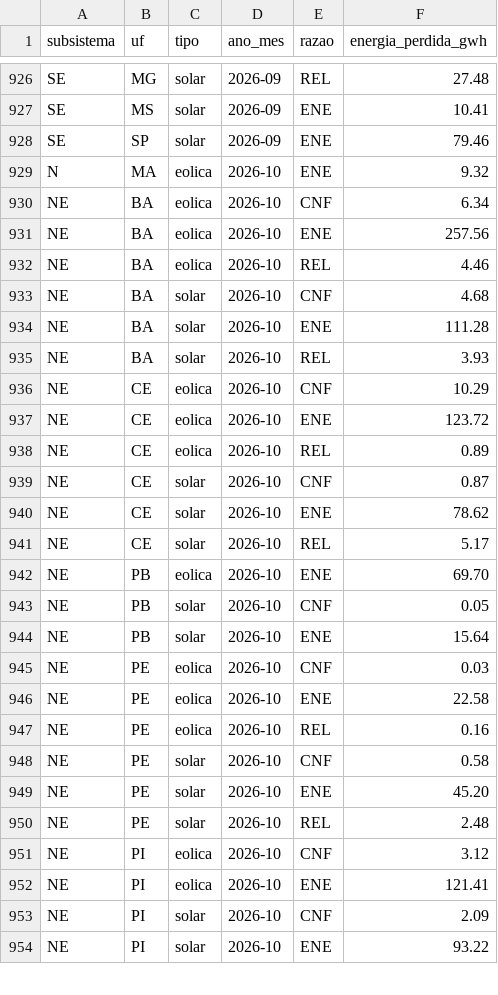
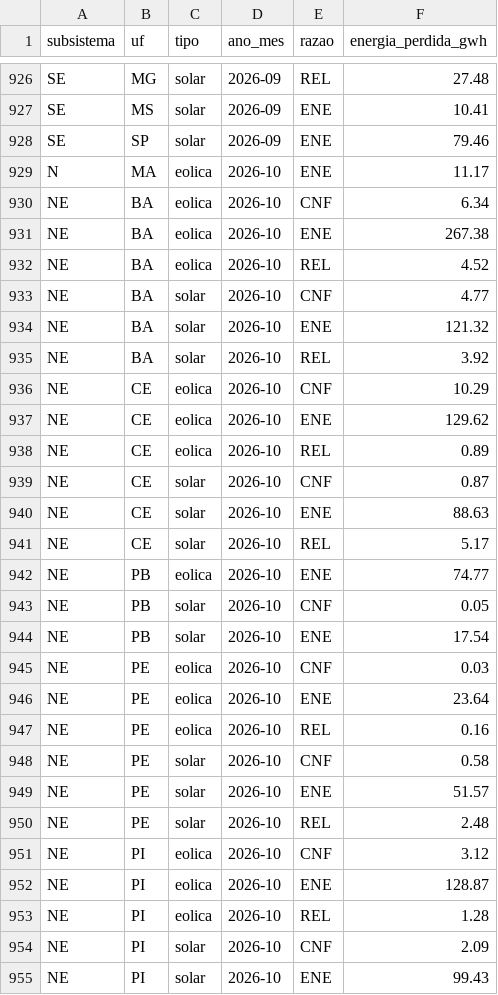
Before and after one commit to AmorimGui/Hackaton-Project, a CSV file: dados/saida/corte_por_razao_mes.csv, drawn as a sheet; only a part is shown, gaps mark what is left out; the diff covers the shown part only.

Commit message:
Atualização diária: dados do ONS até 2026-10-18

```diff
--- a/dados/saida/corte_por_razao_mes.csv
+++ b/dados/saida/corte_por_razao_mes.csv
@@ -928,27 +928,28 @@ SE;MS;solar;2026-09;ENE;10.41
 SE;SP;solar;2026-09;ENE;79.46
-N;MA;eolica;2026-10;ENE;9.32
+N;MA;eolica;2026-10;ENE;11.17
 NE;BA;eolica;2026-10;CNF;6.34
-NE;BA;eolica;2026-10;ENE;257.56
-NE;BA;eolica;2026-10;REL;4.46
-NE;BA;solar;2026-10;CNF;4.68
-NE;BA;solar;2026-10;ENE;111.28
-NE;BA;solar;2026-10;REL;3.93
+NE;BA;eolica;2026-10;ENE;267.38
+NE;BA;eolica;2026-10;REL;4.52
+NE;BA;solar;2026-10;CNF;4.77
+NE;BA;solar;2026-10;ENE;121.32
+NE;BA;solar;2026-10;REL;3.92
 NE;CE;eolica;2026-10;CNF;10.29
-NE;CE;eolica;2026-10;ENE;123.72
+NE;CE;eolica;2026-10;ENE;129.62
 NE;CE;eolica;2026-10;REL;0.89
 NE;CE;solar;2026-10;CNF;0.87
-NE;CE;solar;2026-10;ENE;78.62
+NE;CE;solar;2026-10;ENE;88.63
 NE;CE;solar;2026-10;REL;5.17
-NE;PB;eolica;2026-10;ENE;69.70
+NE;PB;eolica;2026-10;ENE;74.77
 NE;PB;solar;2026-10;CNF;0.05
-NE;PB;solar;2026-10;ENE;15.64
+NE;PB;solar;2026-10;ENE;17.54
 NE;PE;eolica;2026-10;CNF;0.03
-NE;PE;eolica;2026-10;ENE;22.58
+NE;PE;eolica;2026-10;ENE;23.64
 NE;PE;eolica;2026-10;REL;0.16
 NE;PE;solar;2026-10;CNF;0.58
-NE;PE;solar;2026-10;ENE;45.20
+NE;PE;solar;2026-10;ENE;51.57
 NE;PE;solar;2026-10;REL;2.48
 NE;PI;eolica;2026-10;CNF;3.12
-NE;PI;eolica;2026-10;ENE;121.41
+NE;PI;eolica;2026-10;ENE;128.87
+NE;PI;eolica;2026-10;REL;1.28
 NE;PI;solar;2026-10;CNF;2.09
-NE;PI;solar;2026-10;ENE;93.22
+NE;PI;solar;2026-10;ENE;99.43
```
Also changed, not shown: 2 added rows and 13 edited cells elsewhere in this file, dados/saida/corte_por_estado_mes.csv, site/public/data/corte_por_estado_mes.csv, 18 other files.
